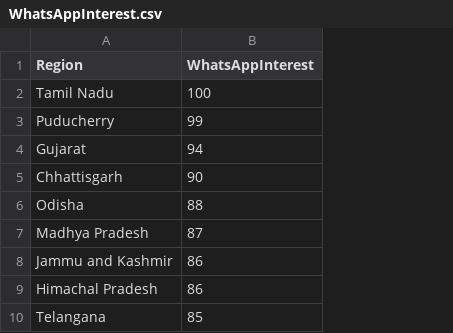
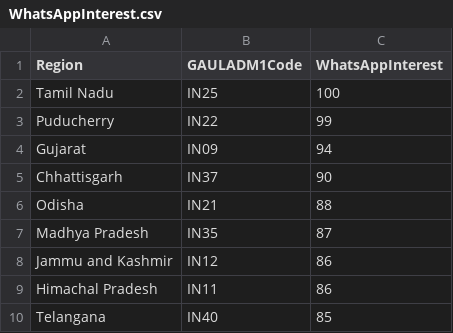
Before and after one commit to faizessa/WhatsApp-and-Collective-Action, a CSV file: Data/WhatsAppInterest.csv, drawn as a sheet; only a part is shown; the diff names each change by its address in the sheet, - before the commit and + after, or states it on an @@ line.

Commit message:
Created panel for google trends event studies
- Added FIPS codes to google trends data
- Cleaned up raw GDELT data
- Merged GDELT data with google trends data

```diff
--- a/Data/WhatsAppInterest.csv
+++ b/Data/WhatsAppInterest.csv
+column B (GAULADM1Code), rows 2-10: IN25 | IN22 | IN09 | IN37 | IN21 | IN35 | IN12 | IN11 | IN40
```
Also changed, not shown: 5 other files.
